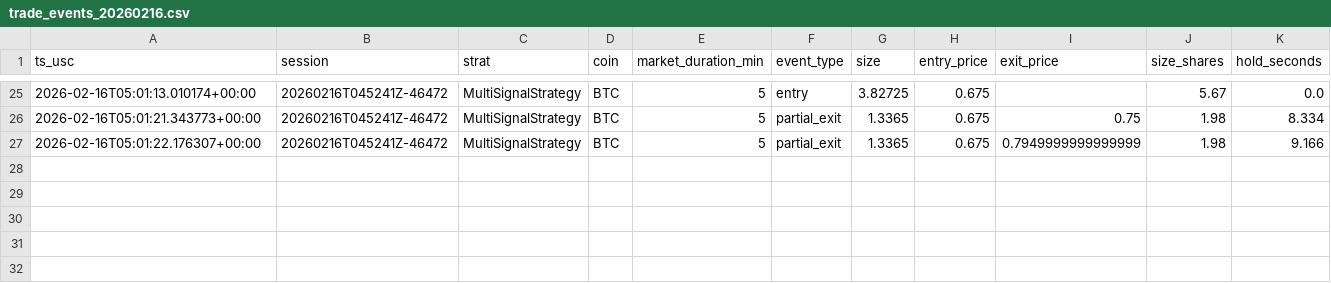
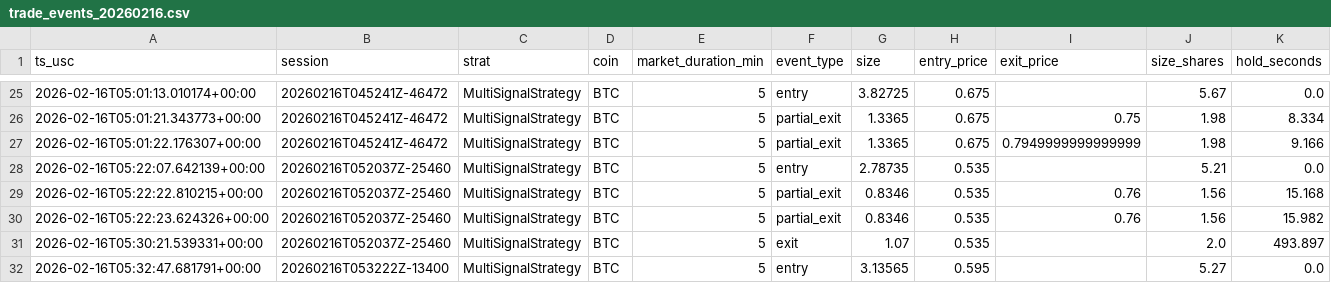
Before and after one commit to Shyamalp16/polymarket-trading-bot, a CSV file: polymarket-trading-bot/logs/trades/trade_events_20260216.csv, drawn as a sheet; only a part is shown, gaps mark what is left out; the diff names each change by its address in the sheet, - before the commit and + after, or states it on an @@ line.

Commit message:
Enhance market management and logging functionality
- Introduced a new property in `MarketManager` to track if the last market switch was from a resolved market, improving state management during market transitions.
- Updated the market change handling in `BaseStrategy` to detach old-market positions during resolution rollovers, enhancing position management.
- Added new trade entries to CSV and JSONL logs for improved tracking of trading activities, ensuring better data analysis and reporting.

```diff
--- a/polymarket-trading-bot/logs/trades/trade_events_20260216.csv
+++ b/polymarket-trading-bot/logs/trades/trade_events_20260216.csv
+row 28: 2026-02-16T05:22:07.642139+00:00 | 20260216T052037Z-25460 | MultiSignalStrategy | BTC | 5 | entry | 2.78735 | 0.535 |  | 5.21 | 0.0
+row 29: 2026-02-16T05:22:22.810215+00:00 | 20260216T052037Z-25460 | MultiSignalStrategy | BTC | 5 | partial_exit | 0.8346 | 0.535 | 0.76 | 1.56 | 15.168
+row 30: 2026-02-16T05:22:23.624326+00:00 | 20260216T052037Z-25460 | MultiSignalStrategy | BTC | 5 | partial_exit | 0.8346 | 0.535 | 0.76 | 1.56 | 15.982
+row 31: 2026-02-16T05:30:21.539331+00:00 | 20260216T052037Z-25460 | MultiSignalStrategy | BTC | 5 | exit | 1.07 | 0.535 |  | 2.0 | 493.897
+row 32: 2026-02-16T05:32:47.681791+00:00 | 20260216T053222Z-13400 | MultiSignalStrategy | BTC | 5 | entry | 3.13565 | 0.595 |  | 5.27 | 0.0
```
Also changed, not shown: 4 other files.
